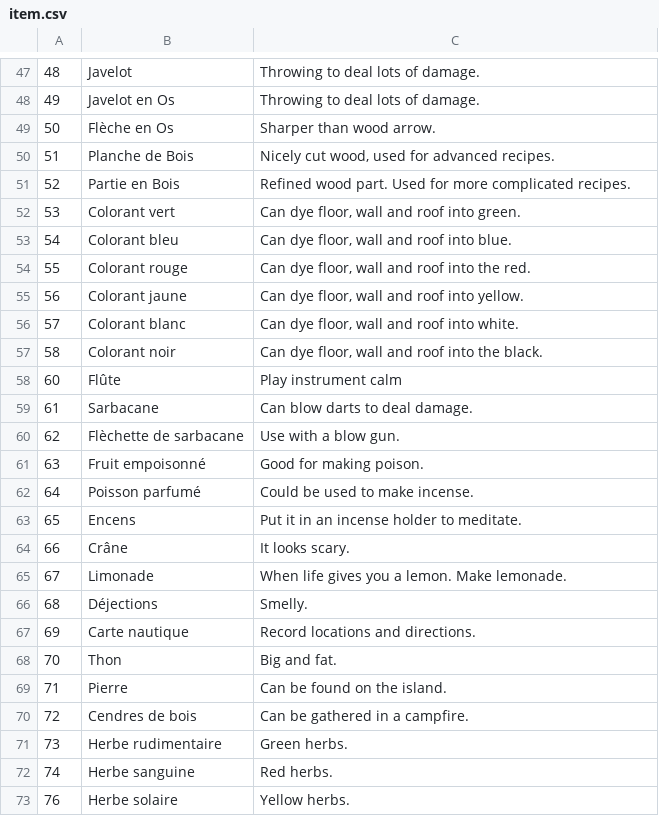
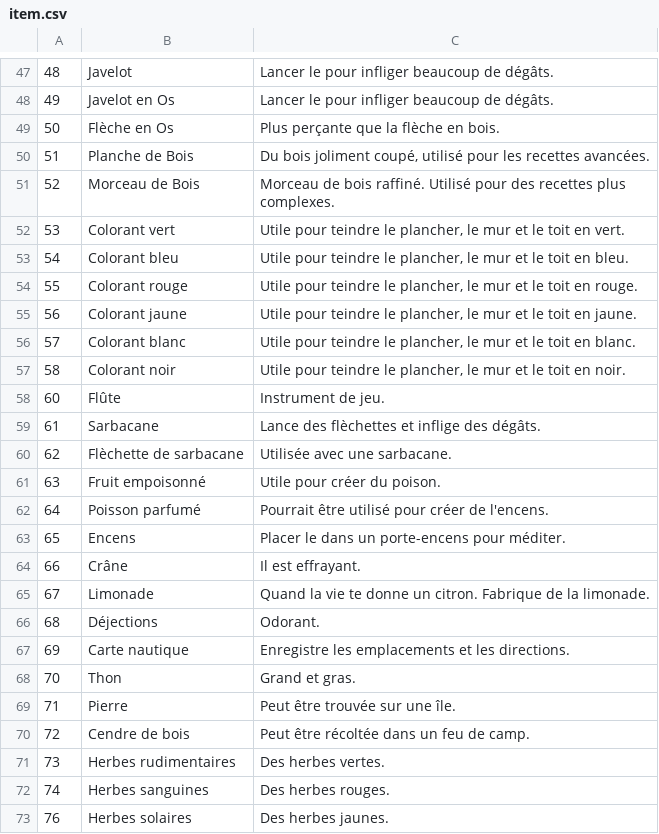
Before and after one commit to justusgamelab2016/LW-translation, a CSV file: language/fr/item.csv, drawn as a sheet; only a part is shown, gaps mark what is left out; the diff covers the shown part only.

```diff
--- a/language/fr/item.csv
+++ b/language/fr/item.csv
@@ -47,27 +47,27 @@
-48,Javelot,Throwing to deal lots of damage.
-49,Javelot en Os,Throwing to deal lots of damage.
-50,Flèche en Os,Sharper than wood arrow.
-51,Planche de Bois,"Nicely cut wood, used for advanced recipes."
-52,Partie en Bois,Refined wood part. Used for more complicated recipes.
-53,Colorant vert,"Can dye floor, wall and roof into green."
-54,Colorant bleu,"Can dye floor, wall and roof into blue."
-55,Colorant rouge,"Can dye floor, wall and roof into the red."
-56,Colorant jaune,"Can dye floor, wall and roof into yellow."
-57,Colorant blanc,"Can dye floor, wall and roof into white."
-58,Colorant noir,"Can dye floor, wall and roof into the black."
-60,Flûte,Play instrument calm
-61,Sarbacane,Can blow darts to deal damage.
-62,Flèchette de sarbacane,Use with a blow gun.
-63,Fruit empoisonné,Good for making poison.
-64,Poisson parfumé,Could be used to make incense.
-65,Encens,Put it in an incense holder to meditate.
-66,Crâne,It looks scary.
-67,Limonade,When life gives you a lemon. Make lemonade.
-68,Déjections,Smelly.
-69,Carte nautique,Record locations and directions.
-70,Thon,Big and fat.
-71,Pierre,Can be found on the island.
-72,Cendres de bois,Can be gathered in a campfire.
-73,Herbe rudimentaire,Green herbs.
-74,Herbe sanguine,Red herbs.
-76,Herbe solaire,Yellow herbs.
+48,Javelot,Lancer le pour infliger beaucoup de dégâts.
+49,Javelot en Os,Lancer le pour infliger beaucoup de dégâts.
+50,Flèche en Os,Plus perçante que la flèche en bois.
+51,Planche de Bois,"Du bois joliment coupé, utilisé pour les recettes avancées."
+52,Morceau de Bois,Morceau de bois raffiné. Utilisé pour des recettes plus complexes.
+53,Colorant vert,"Utile pour teindre le plancher, le mur et le toit en vert."
+54,Colorant bleu,"Utile pour teindre le plancher, le mur et le toit en bleu."
+55,Colorant rouge,"Utile pour teindre le plancher, le mur et le toit en rouge."
+56,Colorant jaune,"Utile pour teindre le plancher, le mur et le toit en jaune."
+57,Colorant blanc,"Utile pour teindre le plancher, le mur et le toit en blanc."
+58,Colorant noir,"Utile pour teindre le plancher, le mur et le toit en noir."
+60,Flûte,Instrument de jeu.
+61,Sarbacane,Lance des flèchettes et inflige des dégâts.
+62,Flèchette de sarbacane,Utilisée avec une sarbacane.
+63,Fruit empoisonné,Utile pour créer du poison.
+64,Poisson parfumé,Pourrait être utilisé pour créer de l'encens.
+65,Encens,Placer le dans un porte-encens pour méditer.
+66,Crâne,Il est effrayant.
+67,Limonade,Quand la vie te donne un citron. Fabrique de la limonade.
+68,Déjections,Odorant.
+69,Carte nautique,Enregistre les emplacements et les directions.
+70,Thon,Grand et gras.
+71,Pierre,Peut être trouvée sur une île.
+72,Cendre de bois,Peut être récoltée dans un feu de camp.
+73,Herbes rudimentaires,Des herbes vertes.
+74,Herbes sanguines,Des herbes rouges.
+76,Herbes solaires,Des herbes jaunes.
```
Also changed, not shown: 113 edited cells elsewhere in this file.
